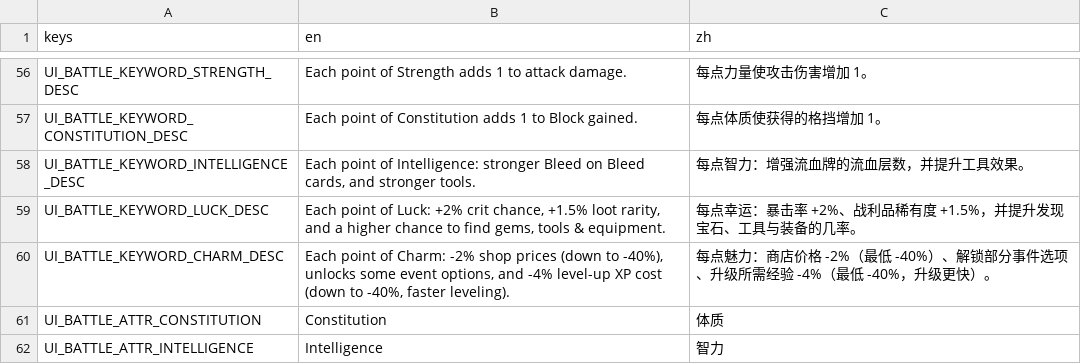
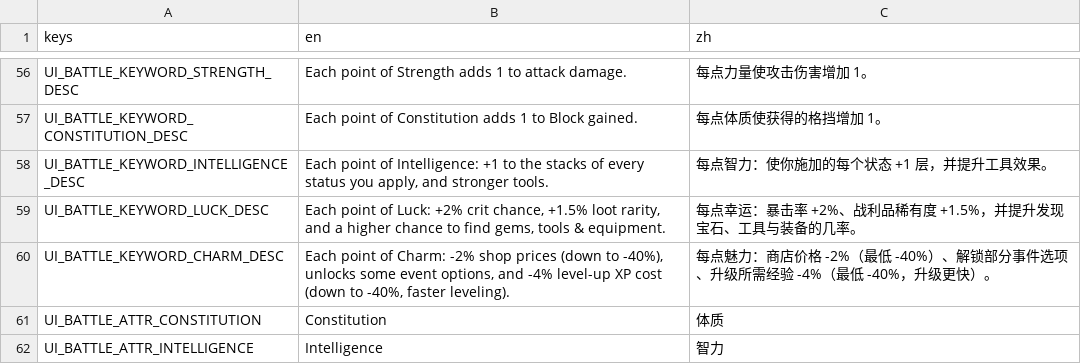
Before and after one commit to Jelly13124/Cardgame, a CSV file: assets/translations/ui_battle.csv, drawn as a sheet; only a part is shown, gaps mark what is left out.

```diff
--- a/assets/translations/ui_battle.csv
+++ b/assets/translations/ui_battle.csv
@@ -57,3 +57,3 @@ UI_BATTLE_KEYWORD_STRENGTH_DESC,Each point of Strength adds 1 to attack damage.,
 UI_BATTLE_KEYWORD_CONSTITUTION_DESC,Each point of Constitution adds 1 to Block gained.,每点体质使获得的格挡增加 1。
-UI_BATTLE_KEYWORD_INTELLIGENCE_DESC,"Each point of Intelligence: stronger Bleed on Bleed cards, and stronger tools.",每点智力：增强流血牌的流血层数，并提升工具效果。
+UI_BATTLE_KEYWORD_INTELLIGENCE_DESC,"Each point of Intelligence: +1 to the stacks of every status you apply, and stronger tools.",每点智力：使你施加的每个状态 +1 层，并提升工具效果。
 UI_BATTLE_KEYWORD_LUCK_DESC,"Each point of Luck: +2% crit chance, +1.5% loot rarity, and a higher chance to find gems, tools & equipment.",每点幸运：暴击率 +2%、战利品稀有度 +1.5%，并提升发现宝石、工具与装备的几率。
```
Also changed, not shown: assets/translations/content_cards.csv, assets/translations/ui_combat.csv, 36 other files.
